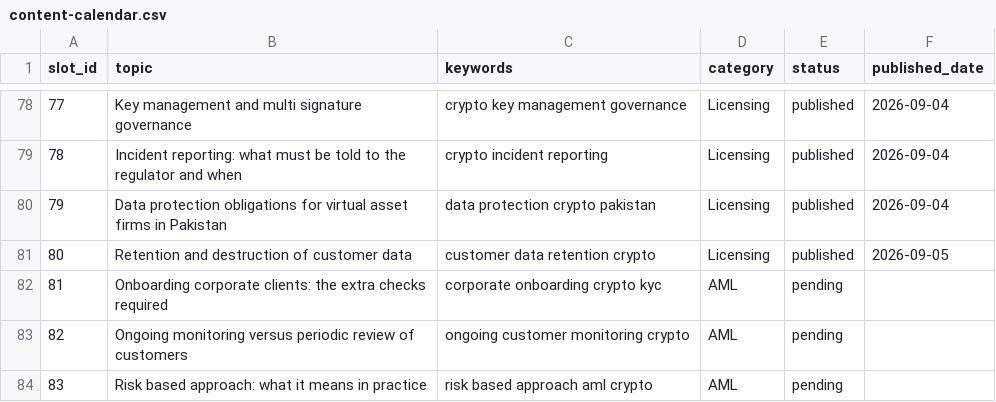
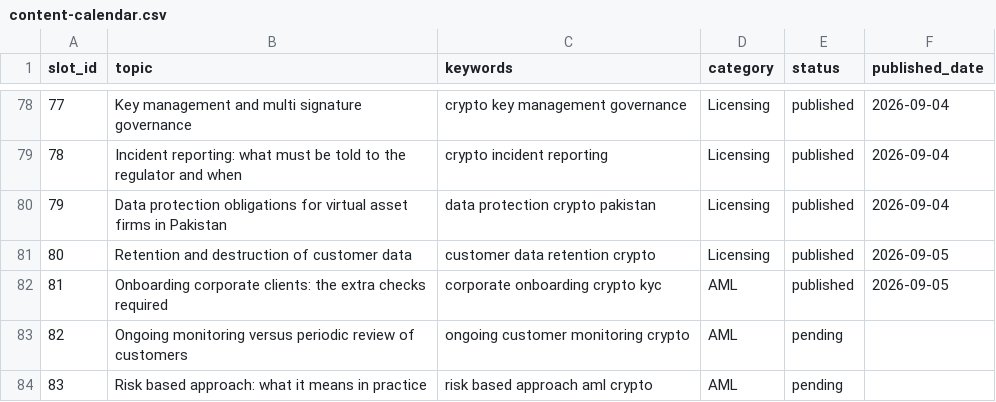
Before and after one commit to sarzifpolicy/sarzifpolicy.github.io, a CSV file: _data/content-calendar.csv, drawn as a sheet; only a part is shown, gaps mark what is left out.

Commit message:
Publish article for 2026-09-05

```diff
--- a/_data/content-calendar.csv
+++ b/_data/content-calendar.csv
@@ -81,3 +81,3 @@ slot_id,topic,keywords,category,status,published_date
 80,Retention and destruction of customer data,customer data retention crypto,Licensing,published,2026-09-05
-81,Onboarding corporate clients: the extra checks required,corporate onboarding crypto kyc,AML,pending,
+81,Onboarding corporate clients: the extra checks required,corporate onboarding crypto kyc,AML,published,2026-09-05
 82,Ongoing monitoring versus periodic review of customers,ongoing customer monitoring crypto,AML,pending,
```
Also changed, not shown: 2 other files.
